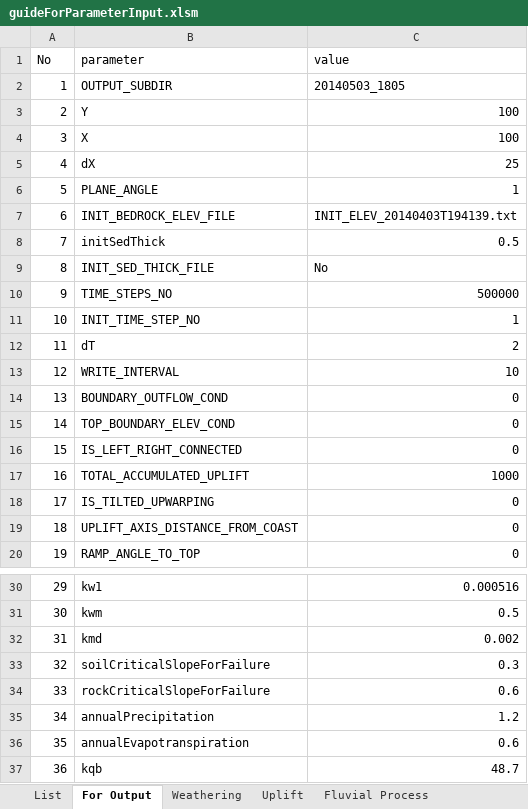
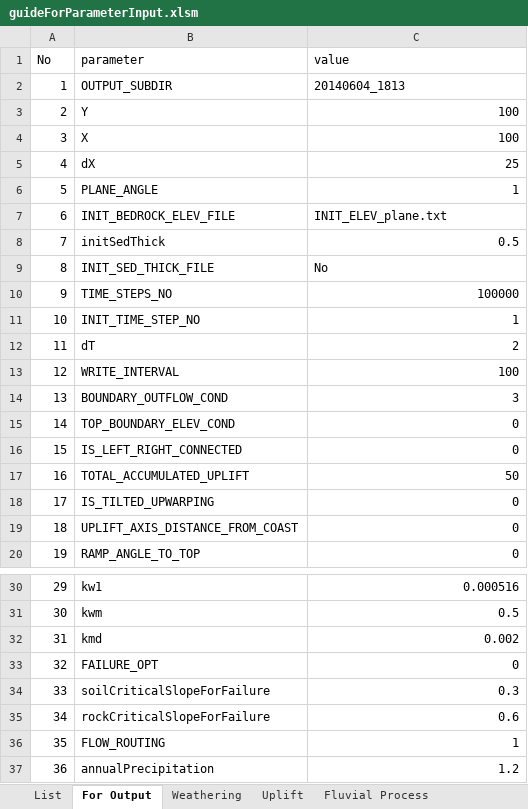
Before and after one commit to byunjongmin/GPSS, an Excel workbook: data/input/guideForParameterInput.xlsm, sheet For Output, drawn as a sheet; only a part is shown, gaps mark what is left out; the shorter side is filled out with more unchanged rows; values as stored, in another font and other column widths than the file's, no borders; charts and pictures not drawn; addresses are those after the commit; the diff covers the shown part only; the diff names each change by its address in the sheet, - before the commit and + after, or states it on an @@ line.

```diff
--- a/data/input/guideForParameterInput.xlsm (sheet For Output)
+++ b/data/input/guideForParameterInput.xlsm (sheet For Output)
-C2 (value): 20140503_1805
+C2 (value): 20140604_1813
-C7 (value): INIT_ELEV_20140403T194139.txt
+C7 (value): INIT_ELEV_plane.txt
-C10 (value): 500000
+C10 (value): 100000
-C13 (value): 10
+C13 (value): 100
-C14 (value): 0
+C14 (value): 3
-C17 (value): 1000
+C17 (value): 50
+row 33: 32 | FAILURE_OPT | 0
@@ column A (No) renumbered from row 34 down @@
+row 36: 35 | FLOW_ROUTING | 1
```
Also changed, not shown: 2 edited cells elsewhere in this sheet, sheet List, sheet Uplift, formulas that keep their value, charts or pictures, 5 other files.
